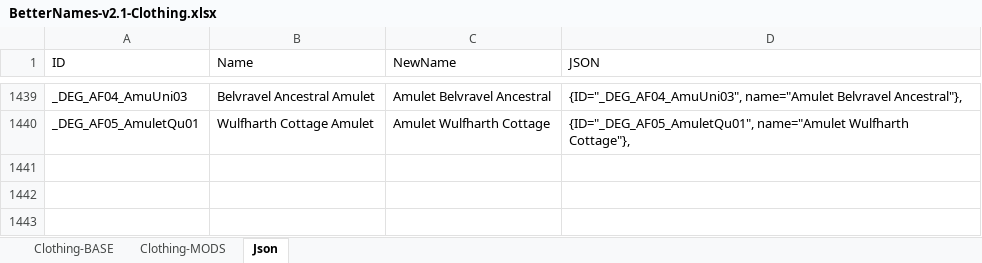
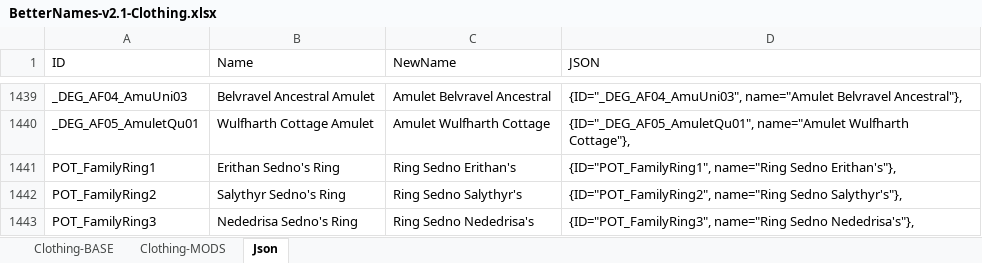
Before and after one commit to B00ze64/Better-Morrowind-Sorting-Names, an Excel workbook: BetterNames-v2.1-Clothing.xlsx, sheet Json, drawn as a sheet; only a part is shown, gaps mark what is left out; values as stored, in another font and other column widths than the file's, no borders; the diff names each change by its address in the sheet, - before the commit and + after, or states it on an @@ line.

```diff
--- a/BetterNames-v2.1-Clothing.xlsx (sheet Json)
+++ b/BetterNames-v2.1-Clothing.xlsx (sheet Json)
+row 1441: POT_FamilyRing1 | Erithan Sedno's Ring | Ring Sedno Erithan's | {ID="POT_FamilyRing1", name="Ring Sedno Erithan's"},
+row 1442: POT_FamilyRing2 | Salythyr Sedno's Ring | Ring Sedno Salythyr's | {ID="POT_FamilyRing2", name="Ring Sedno Salythyr's"},
+row 1443: POT_FamilyRing3 | Nededrisa Sedno's Ring | Ring Sedno Nededrisa's | {ID="POT_FamilyRing3", name="Ring Sedno Nededrisa's"},
```
Also changed, not shown: sheet Clothing-MODS, BetterNames-v2.1-Weapons.xlsx, 2 other files.
